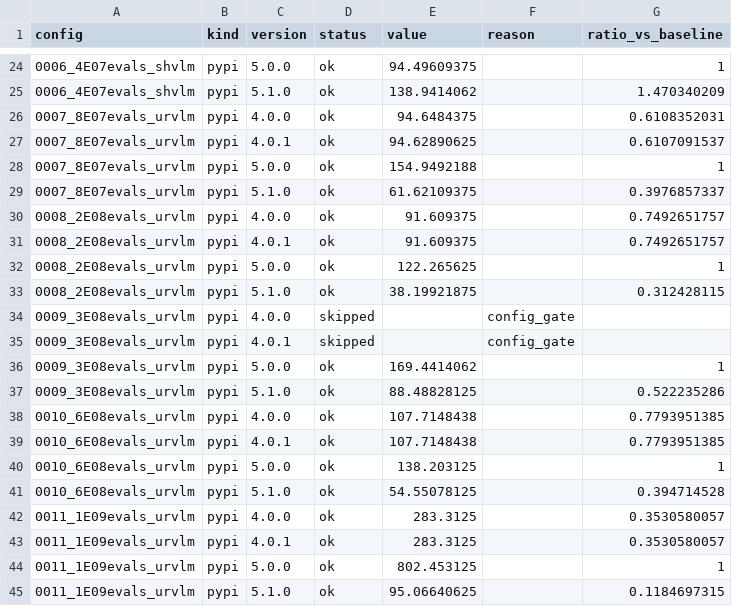
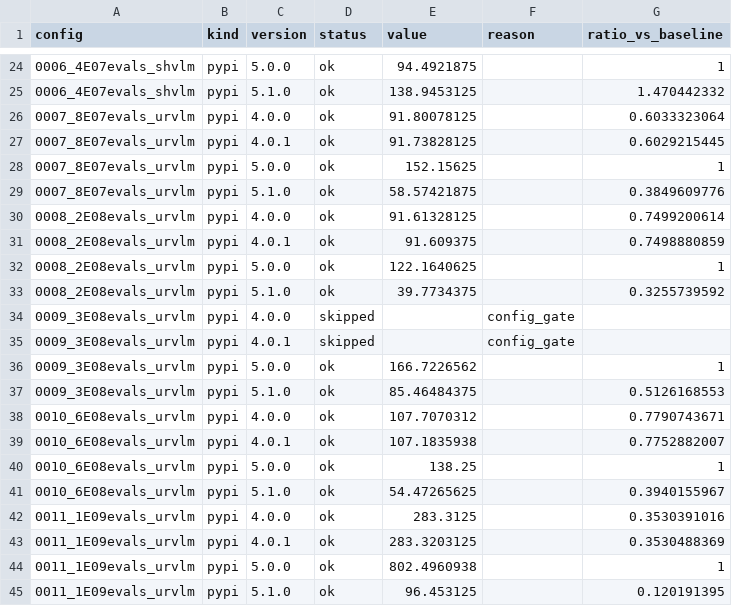
Before and after one commit to camUrban/PteraSoftware, a CSV file: docs/_static/benchmarks/solver_run_memory.csv, drawn as a sheet; only a part is shown, gaps mark what is left out; the diff covers the shown part only.

```diff
--- a/docs/_static/benchmarks/solver_run_memory.csv
+++ b/docs/_static/benchmarks/solver_run_memory.csv
@@ -24,22 +24,22 @@ config,kind,version,status,value,reason,ratio_vs_baseline
-0006_4E07evals_shvlm,pypi,5.0.0,ok,94.49609375,,1
-0006_4E07evals_shvlm,pypi,5.1.0,ok,138.9414062,,1.470340209
-0007_8E07evals_urvlm,pypi,4.0.0,ok,94.6484375,,0.6108352031
-0007_8E07evals_urvlm,pypi,4.0.1,ok,94.62890625,,0.6107091537
-0007_8E07evals_urvlm,pypi,5.0.0,ok,154.9492188,,1
-0007_8E07evals_urvlm,pypi,5.1.0,ok,61.62109375,,0.3976857337
-0008_2E08evals_urvlm,pypi,4.0.0,ok,91.609375,,0.7492651757
-0008_2E08evals_urvlm,pypi,4.0.1,ok,91.609375,,0.7492651757
-0008_2E08evals_urvlm,pypi,5.0.0,ok,122.265625,,1
-0008_2E08evals_urvlm,pypi,5.1.0,ok,38.19921875,,0.312428115
+0006_4E07evals_shvlm,pypi,5.0.0,ok,94.4921875,,1
+0006_4E07evals_shvlm,pypi,5.1.0,ok,138.9453125,,1.470442332
+0007_8E07evals_urvlm,pypi,4.0.0,ok,91.80078125,,0.6033323064
+0007_8E07evals_urvlm,pypi,4.0.1,ok,91.73828125,,0.6029215445
+0007_8E07evals_urvlm,pypi,5.0.0,ok,152.15625,,1
+0007_8E07evals_urvlm,pypi,5.1.0,ok,58.57421875,,0.3849609776
+0008_2E08evals_urvlm,pypi,4.0.0,ok,91.61328125,,0.7499200614
+0008_2E08evals_urvlm,pypi,4.0.1,ok,91.609375,,0.7498880859
+0008_2E08evals_urvlm,pypi,5.0.0,ok,122.1640625,,1
+0008_2E08evals_urvlm,pypi,5.1.0,ok,39.7734375,,0.3255739592
 0009_3E08evals_urvlm,pypi,4.0.0,skipped,,config_gate,
 0009_3E08evals_urvlm,pypi,4.0.1,skipped,,config_gate,
-0009_3E08evals_urvlm,pypi,5.0.0,ok,169.4414062,,1
-0009_3E08evals_urvlm,pypi,5.1.0,ok,88.48828125,,0.522235286
-0010_6E08evals_urvlm,pypi,4.0.0,ok,107.7148438,,0.7793951385
-0010_6E08evals_urvlm,pypi,4.0.1,ok,107.7148438,,0.7793951385
-0010_6E08evals_urvlm,pypi,5.0.0,ok,138.203125,,1
-0010_6E08evals_urvlm,pypi,5.1.0,ok,54.55078125,,0.394714528
-0011_1E09evals_urvlm,pypi,4.0.0,ok,283.3125,,0.3530580057
-0011_1E09evals_urvlm,pypi,4.0.1,ok,283.3125,,0.3530580057
-0011_1E09evals_urvlm,pypi,5.0.0,ok,802.453125,,1
-0011_1E09evals_urvlm,pypi,5.1.0,ok,95.06640625,,0.1184697315
+0009_3E08evals_urvlm,pypi,5.0.0,ok,166.7226562,,1
+0009_3E08evals_urvlm,pypi,5.1.0,ok,85.46484375,,0.5126168553
+0010_6E08evals_urvlm,pypi,4.0.0,ok,107.7070312,,0.7790743671
+0010_6E08evals_urvlm,pypi,4.0.1,ok,107.1835938,,0.7752882007
+0010_6E08evals_urvlm,pypi,5.0.0,ok,138.25,,1
+0010_6E08evals_urvlm,pypi,5.1.0,ok,54.47265625,,0.3940155967
+0011_1E09evals_urvlm,pypi,4.0.0,ok,283.3125,,0.3530391016
+0011_1E09evals_urvlm,pypi,4.0.1,ok,283.3203125,,0.3530488369
+0011_1E09evals_urvlm,pypi,5.0.0,ok,802.4960938,,1
+0011_1E09evals_urvlm,pypi,5.1.0,ok,96.453125,,0.120191395
```
Also changed, not shown: 110 edited cells elsewhere in this file, docs/_static/benchmarks/solver_run_time.csv, 9 other files.
